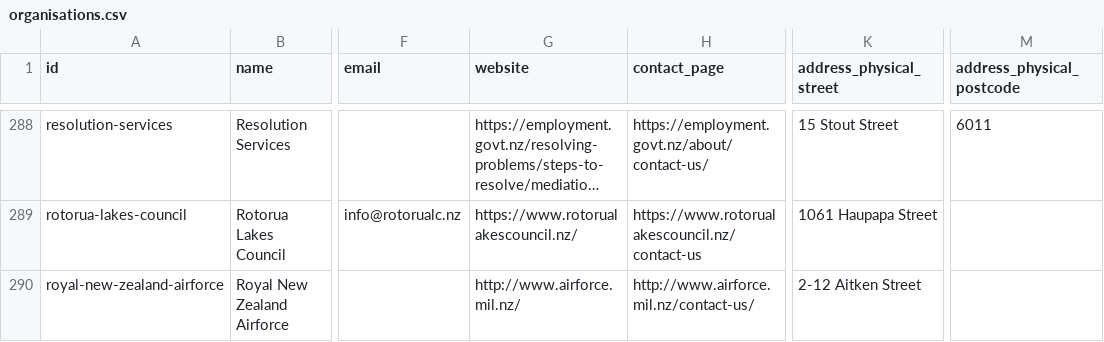
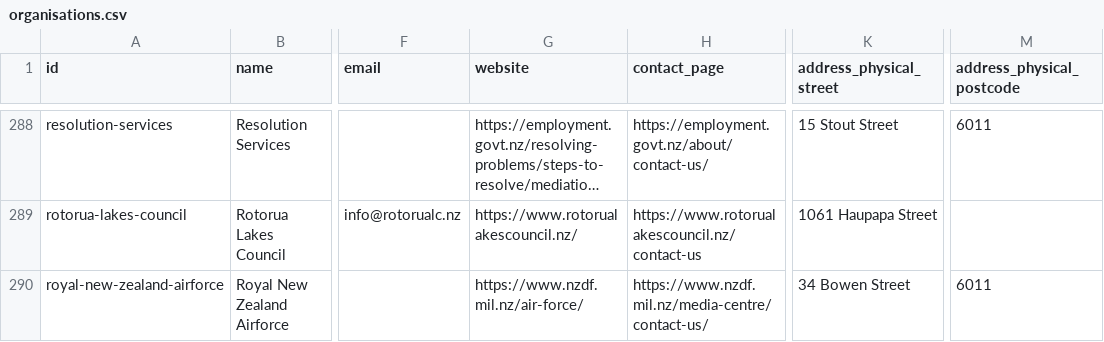
Before and after one commit to marcus-crane/datasette-www-nz-govt, a CSV file: tables_csv/organisations.csv, drawn as a sheet; only a part is shown, gaps mark what is left out; long unchanged cells end in …; the diff covers the shown part only; the diff names each change by its address in the sheet, - before the commit and + after, or states it on an @@ line.

Commit message:
Dataset has been updated

```diff
--- a/tables_csv/organisations.csv
+++ b/tables_csv/organisations.csv
-G290 (website): http://www.airforce.mil.nz/
+G290 (website): https://www.nzdf.mil.nz/air-force/
-H290 (contact_page): http://www.airforce.mil.nz/contact-us/
+H290 (contact_page): https://www.nzdf.mil.nz/media-centre/contact-us/
-K290 (address_physical_street): 2-12 Aitken Street
+K290 (address_physical_street): 34 Bowen Street
-M290 (address_physical_postcode): (empty)
+M290 (address_physical_postcode): 6011
```
Also changed, not shown: 1 added row, 1 removed row and 21 edited cells elsewhere in this file, tables_csv/organisations_people.csv, tables_csv/organisations_roles.csv, 4 other files.
